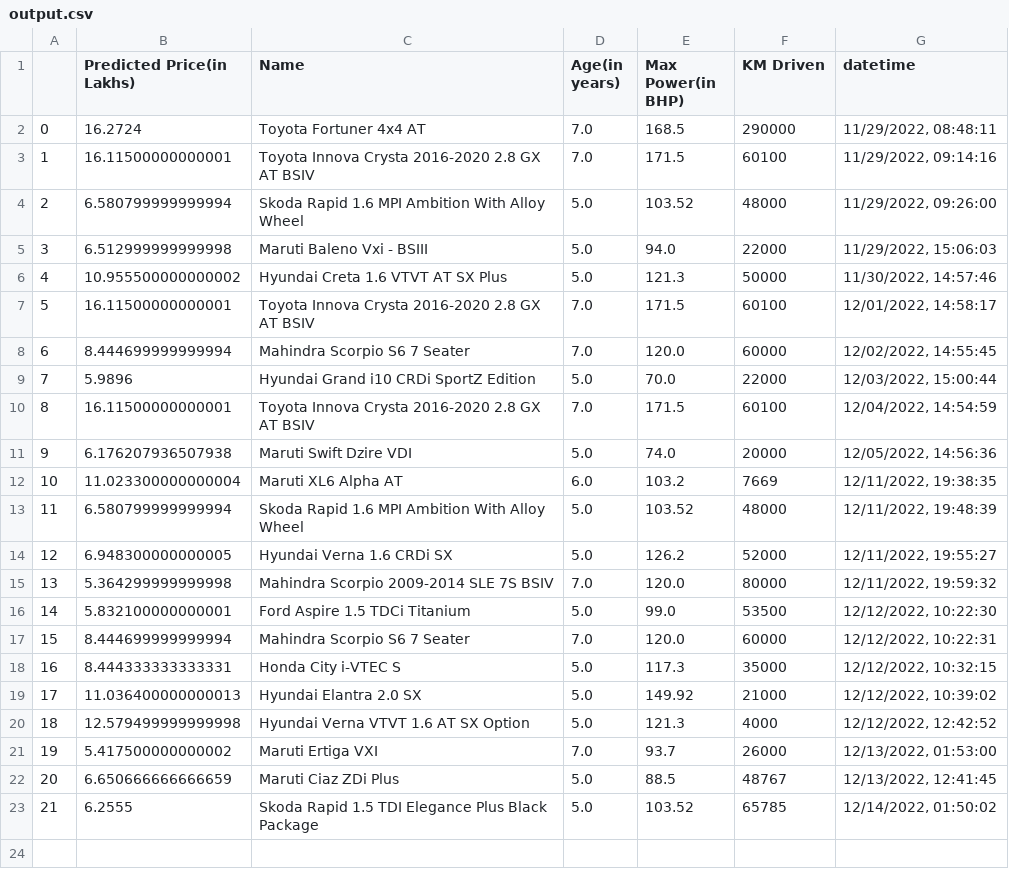
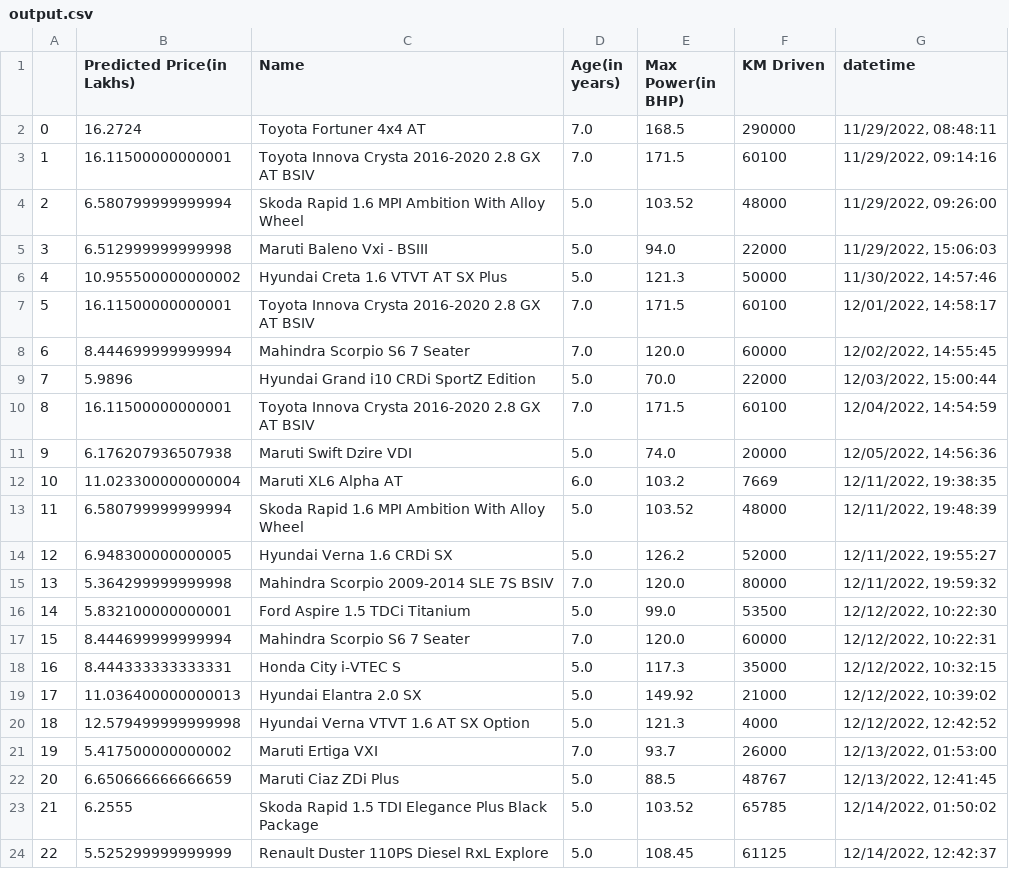
Before and after one commit to ayush-vatsal/Car_Prices-A_Prediction_Service, a CSV file: assets/output.csv, drawn as a sheet.

```diff
--- a/assets/output.csv
+++ b/assets/output.csv
@@ -23 +23,2 @@
 21,6.2555,Skoda Rapid 1.5 TDI Elegance Plus Black Package,5.0,103.52,65785,"12/14/2022, 01:50:02"
+22,5.525299999999999,Renault Duster 110PS Diesel RxL Explore,5.0,108.45,61125,"12/14/2022, 12:42:37"
```
Also changed, not shown: 1 other file.
